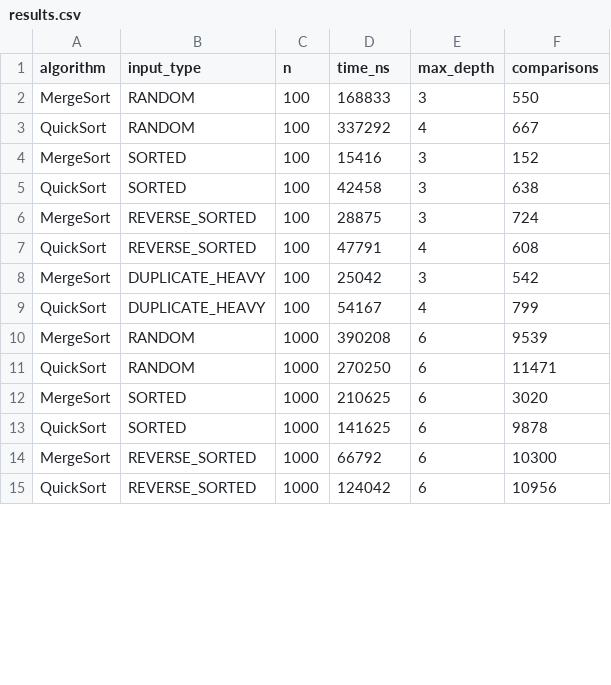
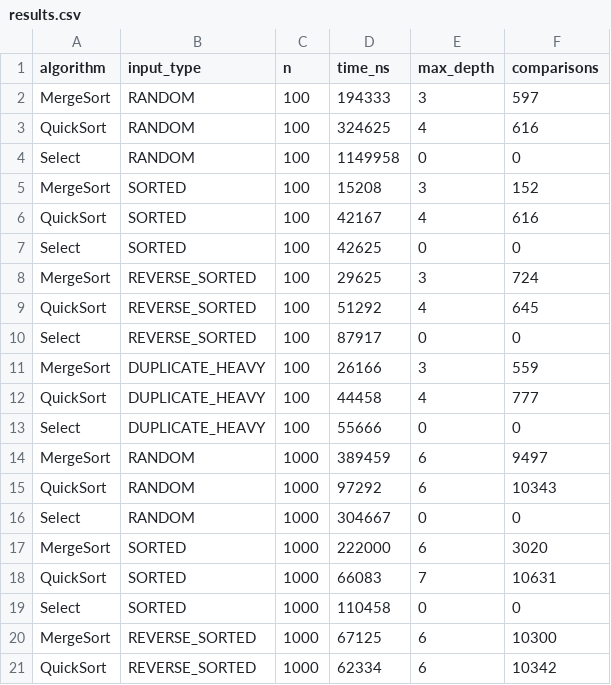
Before and after one commit to aigerimae/assignment1-divide-and-conquer, a CSV file: results/results.csv, drawn as a sheet; only a part is shown; the diff covers the shown part only.

Commit message:
feat(metrics): add select and closest pair measurements

```diff
--- a/results/results.csv
+++ b/results/results.csv
@@ -1,15 +1,21 @@
 algorithm,input_type,n,time_ns,max_depth,comparisons
-MergeSort,RANDOM,100,168833,3,550
-QuickSort,RANDOM,100,337292,4,667
-MergeSort,SORTED,100,15416,3,152
-QuickSort,SORTED,100,42458,3,638
-MergeSort,REVERSE_SORTED,100,28875,3,724
-QuickSort,REVERSE_SORTED,100,47791,4,608
-MergeSort,DUPLICATE_HEAVY,100,25042,3,542
-QuickSort,DUPLICATE_HEAVY,100,54167,4,799
-MergeSort,RANDOM,1000,390208,6,9539
-QuickSort,RANDOM,1000,270250,6,11471
-MergeSort,SORTED,1000,210625,6,3020
-QuickSort,SORTED,1000,141625,6,9878
-MergeSort,REVERSE_SORTED,1000,66792,6,10300
-QuickSort,REVERSE_SORTED,1000,124042,6,10956
+MergeSort,RANDOM,100,194333,3,597
+QuickSort,RANDOM,100,324625,4,616
+Select,RANDOM,100,1149958,0,0
+MergeSort,SORTED,100,15208,3,152
+QuickSort,SORTED,100,42167,4,616
+Select,SORTED,100,42625,0,0
+MergeSort,REVERSE_SORTED,100,29625,3,724
+QuickSort,REVERSE_SORTED,100,51292,4,645
+Select,REVERSE_SORTED,100,87917,0,0
+MergeSort,DUPLICATE_HEAVY,100,26166,3,559
+QuickSort,DUPLICATE_HEAVY,100,44458,4,777
+Select,DUPLICATE_HEAVY,100,55666,0,0
+MergeSort,RANDOM,1000,389459,6,9497
+QuickSort,RANDOM,1000,97292,6,10343
+Select,RANDOM,1000,304667,0,0
+MergeSort,SORTED,1000,222000,6,3020
+QuickSort,SORTED,1000,66083,7,10631
+Select,SORTED,1000,110458,0,0
+MergeSort,REVERSE_SORTED,1000,67125,6,10300
+QuickSort,REVERSE_SORTED,1000,62334,6,10342
```
Also changed, not shown: 14 added rows and 35 edited cells elsewhere in this file, 2 other files.
